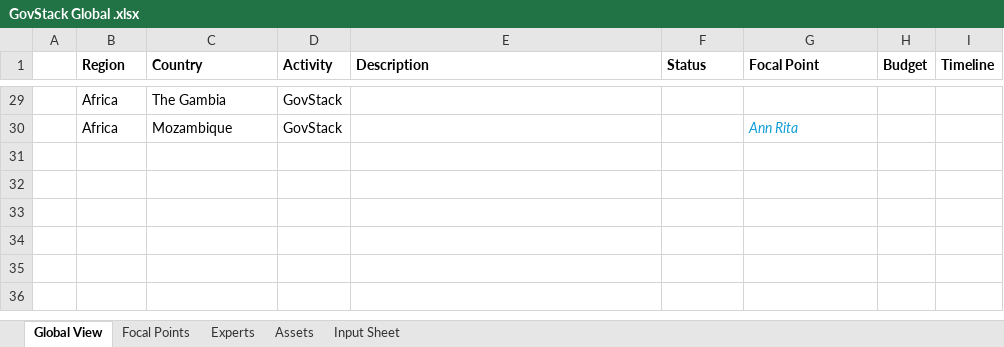
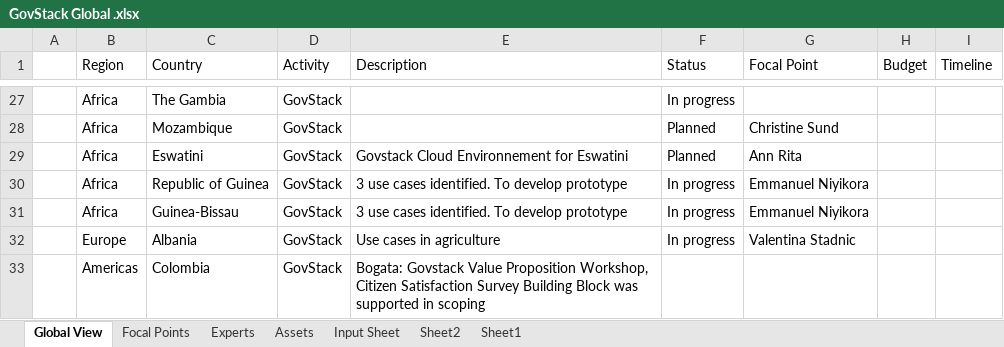
Before and after one commit to FNS-Division/govstack_map, an Excel workbook: public/data/GovStack Global .xlsx, sheet Global View, drawn as a sheet; only a part is shown, gaps mark what is left out; values as stored, in another font and other column widths than the file's, no borders; addresses are those after the commit; the diff covers the shown part only; the diff names each change by its address in the sheet, - before the commit and + after, or states it on an @@ line.

Commit message:
Update data sheet

```diff
--- a/public/data/GovStack Global .xlsx (sheet Global View)
+++ b/public/data/GovStack Global .xlsx (sheet Global View)
+sheet tab: Sheet2
+sheet tab: Sheet1
-B1:I1 bold: on
+B1:I1 bold: off
-F27 (Status): (empty)
+F27 (Status): In progress
-F28 (Status): (empty)
+F28 (Status): Planned
-G28 (Focal Point): Ann Rita
+G28 (Focal Point): Christine Sund
@@ G28 italic: on → off, text colour: #0F9ED5 → black @@
+row 29:  | Africa | Eswatini | GovStack | Govstack Cloud Environnement for Eswatini | Planned | Ann Rita
+row 30:  | Africa | Republic of Guinea | GovStack | 3 use cases identified. To develop prototype | In progress | Emmanuel Niyikora
+row 31:  | Africa | Guinea-Bissau | GovStack | 3 use cases identified. To develop prototype | In progress | Emmanuel Niyikora
+row 32:  | Europe | Albania | GovStack | Use cases in agriculture | In progress | Valentina Stadnic
+row 33:  | Americas | Colombia | GovStack | Bogata: Govstack Value Proposition Workshop, Citizen Satisfaction Survey Building Block was supported in scoping
```
Also changed, not shown: 1 added row, 3 removed rows, 36 edited cells and cell formats elsewhere in this sheet, sheet Assets, sheet Experts, sheet Focal Points, sheet Input Sheet.
